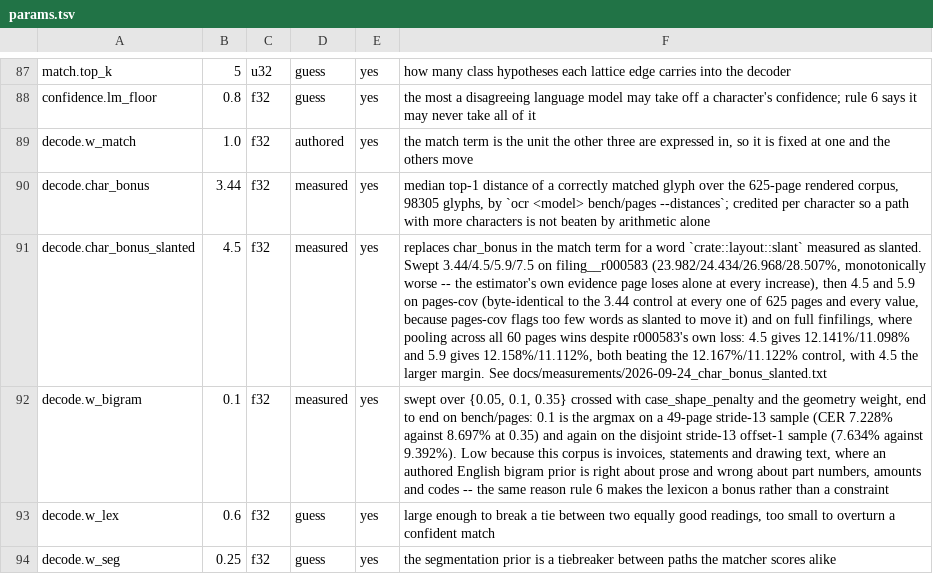
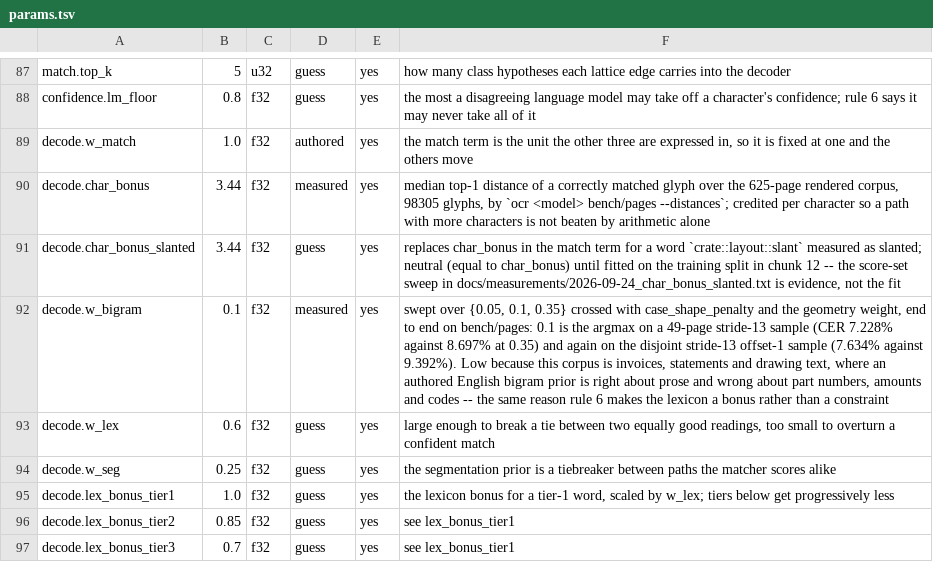
Before and after one commit to KenM76/ocrcer, a TSV file: model/params.tsv, drawn as a sheet; only a part is shown, gaps mark what is left out; the shorter side is filled out with more unchanged rows; the diff names each change by its address in the sheet, - before the commit and + after, or states it on an @@ line.

```diff
--- a/model/params.tsv
+++ b/model/params.tsv
-B91: 4.5
+B91: 3.44
-D91: measured
+D91: guess
-F91: …measured as slanted. Swept 3.44/4.5/5.9/7.5 on filing__r000583 (23.982/24.434/26.968/28.507%, monotonically worse -- the estimator's own evidence page loses alone at every increase), then 4.5 and 5.9 on pages-cov (byte-identical to the 3.44 control at every one of 625 pages and every value, because pages-cov flags too few words as slanted to move it) and on full finfilings, where pooling across all 60 pages wins despite r000583's own loss: 4.5 gives 12.141%/11.098% and 5.9 gives 12.158%/11.112%, both beating the 12.167%/11.122% control, with 4.5 the larger margin. See docs/measurements/2026-09-24_char_bonus_slanted.txt
+F91: …measured as slanted; neutral (equal to char_bonus) until fitted on the training split in chunk 12 -- the score-set sweep in docs/measurements/2026-09-24_char_bonus_slanted.txt is evidence, not the fit
```
Also changed, not shown: 2 other files.
